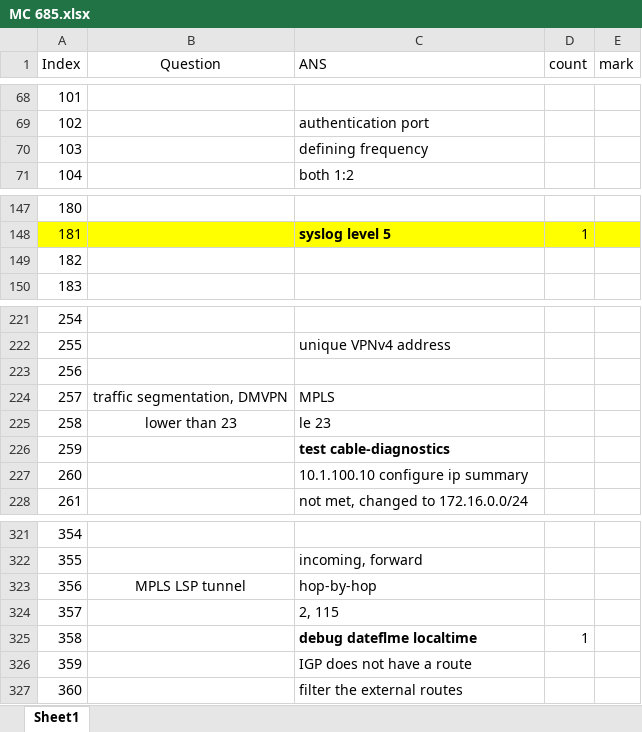
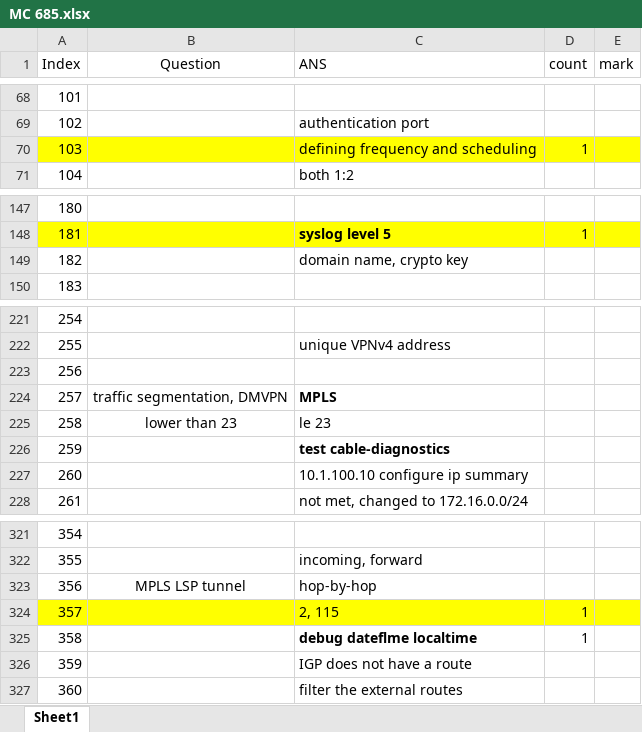
Before and after one commit to FosingC/ccnp_mc_online_test, an Excel workbook: MC 685.xlsx, sheet Sheet1, drawn as a sheet; only a part is shown, gaps mark what is left out; values as stored, in another font and other column widths than the file's, no borders; the diff names each change by its address in the sheet, - before the commit and + after, or states it on an @@ line.

Commit message:
update

```diff
--- a/MC 685.xlsx (sheet Sheet1)
+++ b/MC 685.xlsx (sheet Sheet1)
-A70:E70 fill: none
+A70:E70 fill: #FFFF00
-C70 (ANS): defining frequency
+C70 (ANS): defining frequency and scheduling
-D70 (count): (empty)
+D70 (count): 1
-C149 (ANS): (empty)
+C149 (ANS): domain name, crypto key
-C224 bold: off
+C224 bold: on
-A324:E324 fill: none
+A324:E324 fill: #FFFF00
-D324 (count): (empty)
+D324 (count): 1
```
